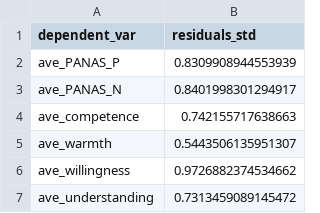
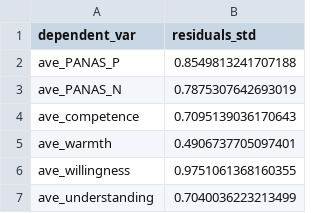
Before and after one commit to ins-tukumin/main-c, a CSV file: vector_program/csvs/all_residuals_std_results.csv, drawn as a sheet.

```diff
--- a/vector_program/csvs/all_residuals_std_results.csv
+++ b/vector_program/csvs/all_residuals_std_results.csv
@@ -1,7 +1,7 @@
 dependent_var,residuals_std
-ave_PANAS_P,0.8309908944553939
-ave_PANAS_N,0.8401998301294917
-ave_competence,0.742155717638663
-ave_warmth,0.5443506135951307
-ave_willingness,0.9726882374534662
-ave_understanding,0.7313459089145472
+ave_PANAS_P,0.8549813241707188
+ave_PANAS_N,0.7875307642693019
+ave_competence,0.7095139036170643
+ave_warmth,0.4906737705097401
+ave_willingness,0.9751061368160355
+ave_understanding,0.7040036223213499
```
Also changed, not shown: 23 other files.
